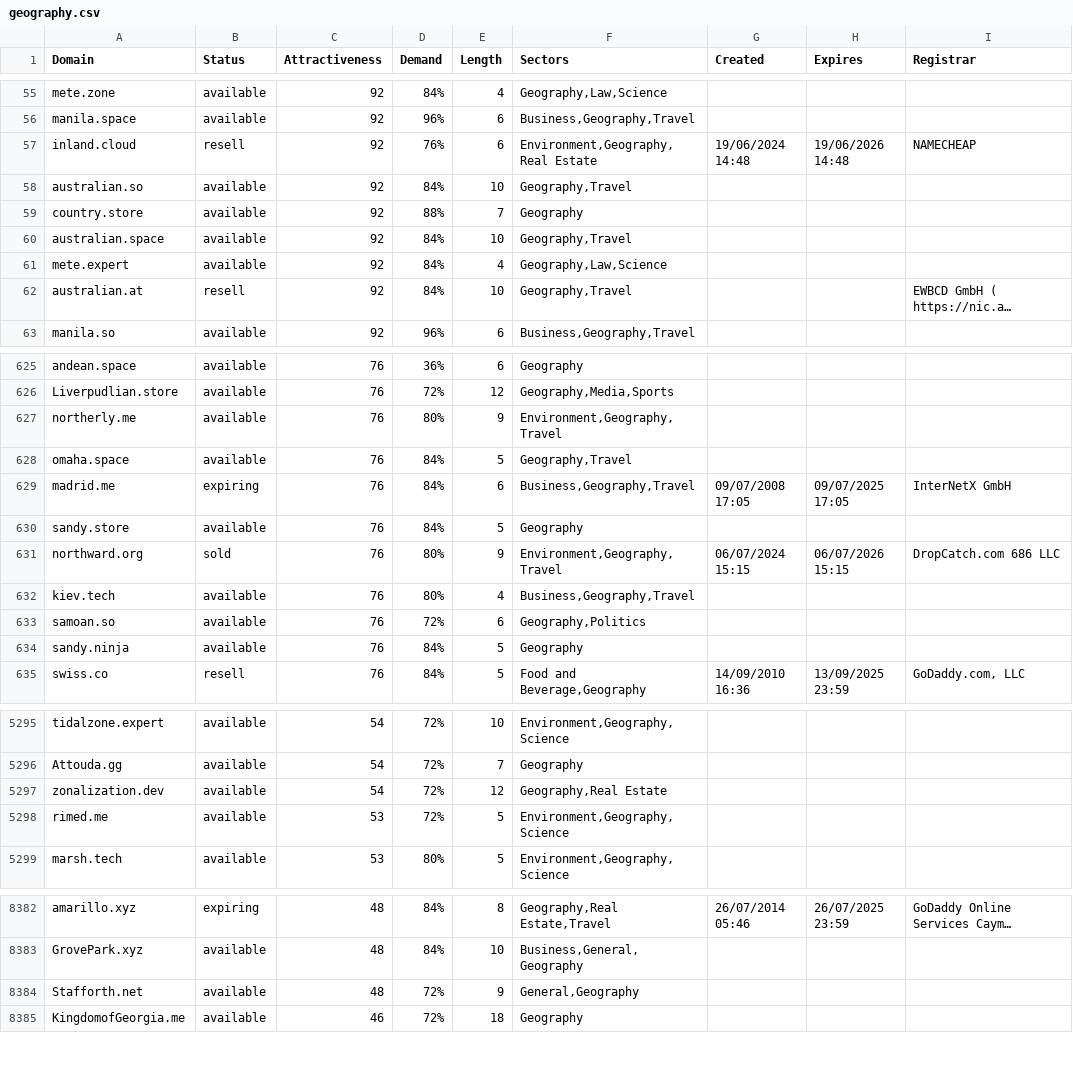
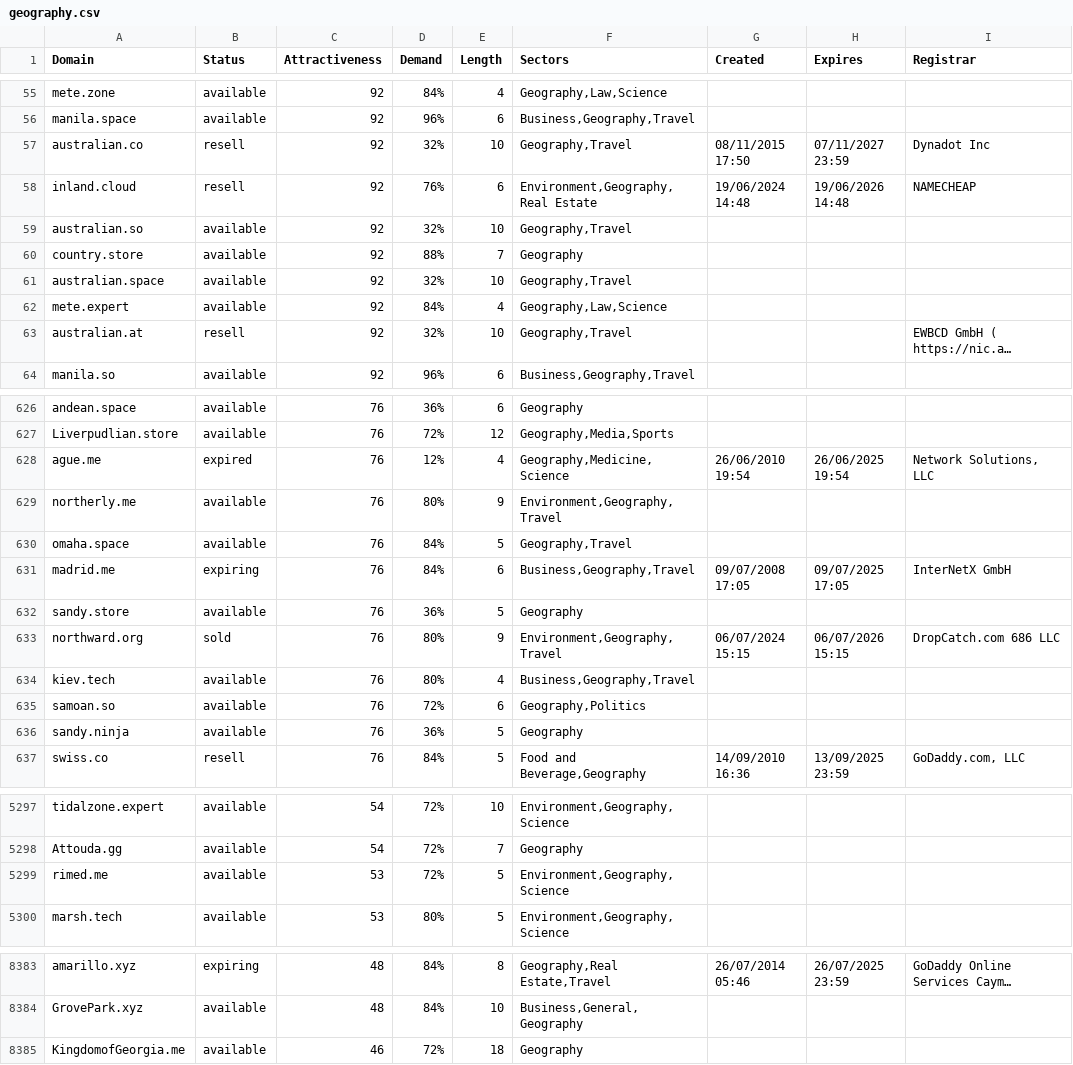
Before and after one commit to UniqueDomains/geography-oneword-domains, a CSV file: geography.csv, drawn as a sheet; only a part is shown, gaps mark what is left out; long unchanged cells end in …; removed rows and columns are numbered as before the commit, all else as after; the diff covers the shown part only; the diff names each change by its address in the sheet, - before the commit and + after, or states it on an @@ line.

Commit message:
Domains update

```diff
--- a/geography.csv
+++ b/geography.csv
+row 57: australian.co | resell | 92 | 32% | 10 | Geography,Travel | 08/11/2015 17:50 | 07/11/2027 23:59 | Dynadot Inc
-D59 (Demand): 84%
+D59 (Demand): 32%
-D61 (Demand): 84%
+D61 (Demand): 32%
-D63 (Demand): 84%
+D63 (Demand): 32%
+row 628: ague.me | expired | 76 | 12% | 4 | Geography,Medicine,Science | 26/06/2010 19:54 | 26/06/2025 19:54 | Network Solutions, LLC
-D632 (Demand): 84%
+D632 (Demand): 36%
-D636 (Demand): 84%
+D636 (Demand): 36%
-row 5297: zonalization.dev | available | 54 | 72% | 12 | Geography,Real Estate
-row 8384: Stafforth.net | available | 48 | 72% | 9 | General,Geography
```
Also changed, not shown: 51 edited cells elsewhere in this file, 2 other files.
